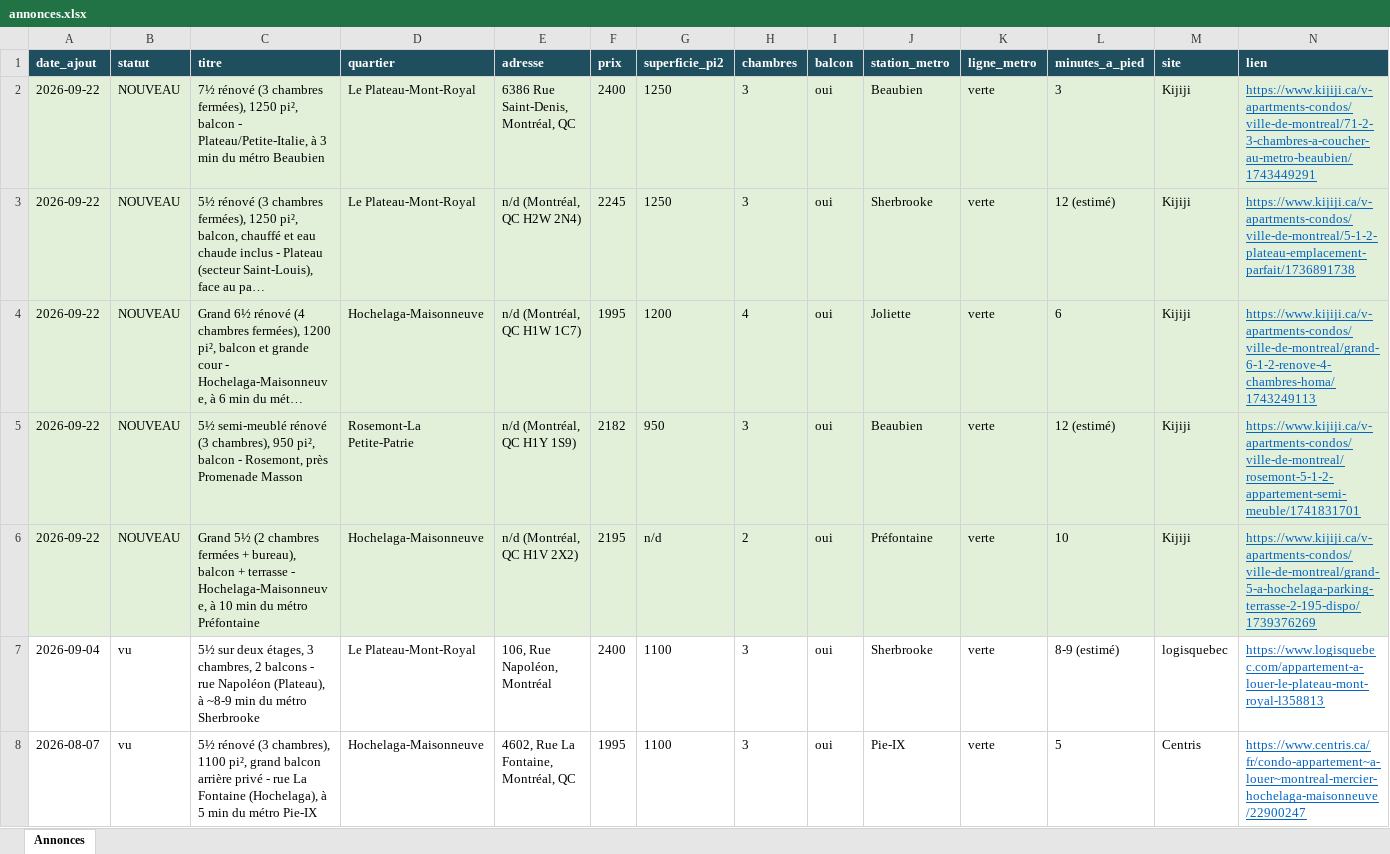
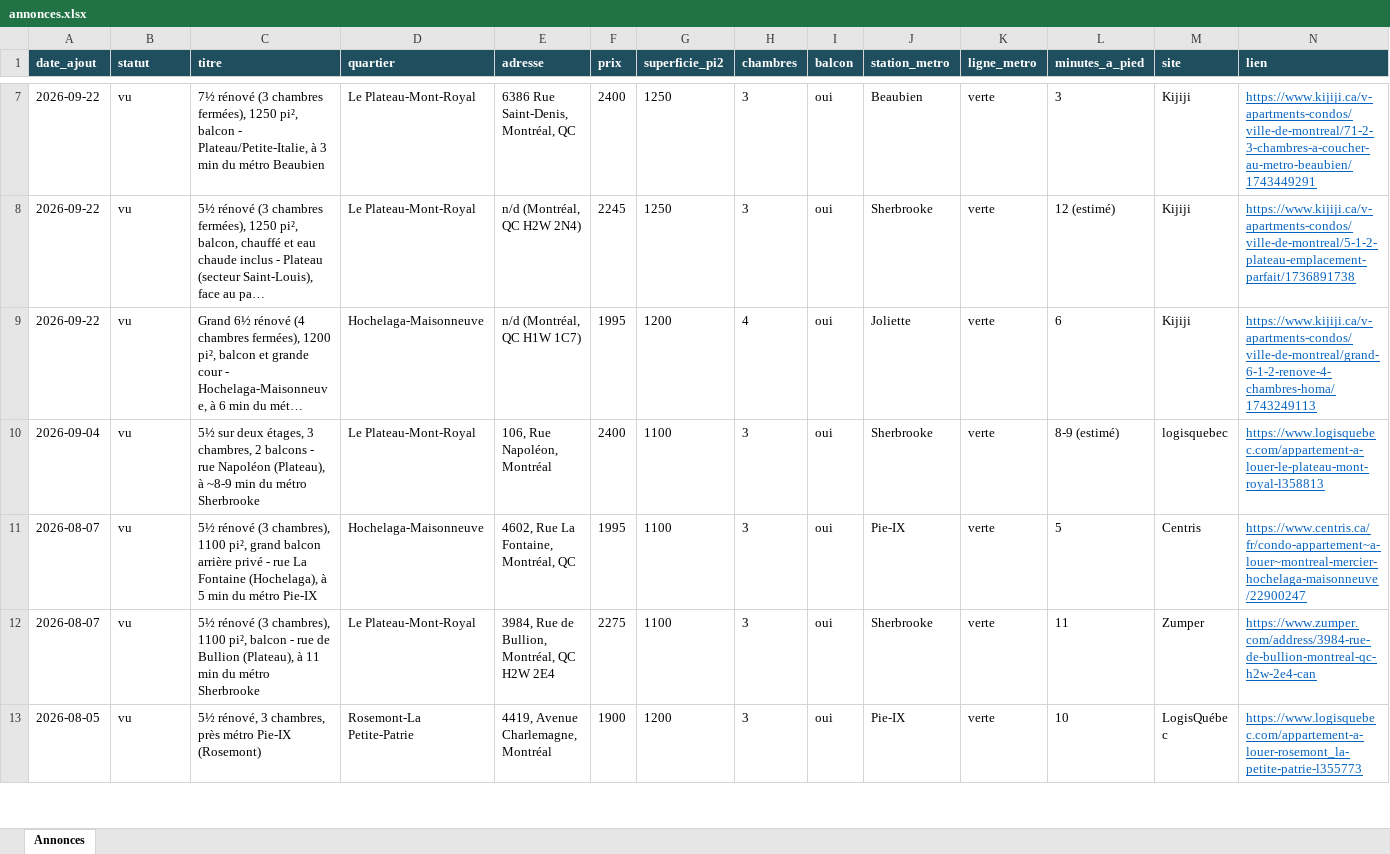
Before and after one commit to fclmnt/home-search, an Excel workbook: annonces.xlsx, sheet Annonces, drawn as a sheet; only a part is shown, gaps mark what is left out; the shorter side is filled out with more unchanged rows; long unchanged cells end in …; values as stored, in another font and other column widths than the file's, no borders; removed rows and columns are numbered as before the commit, all else as after; rows hold the shown columns only; the diff covers the shown part only; the diff names each change by its address in the sheet, - before the commit and + after, or states it on an @@ line.

Commit message:
Mise à jour des annonces — 2026-09-22 17:08

```diff
--- a/annonces.xlsx (sheet Annonces)
+++ b/annonces.xlsx (sheet Annonces)
-A7:N9 fill: #E2F0D9
+A7:N9 fill: none
-B7:B9 (statut): NOUVEAU
+B7:B9 (statut): vu
-row 5: 2026-09-22 | NOUVEAU | 5½ semi-meublé rénové (3 chambres), 950 pi², balcon - Rosemont, près Promenade Masson | Rosemont-La Petite-Patrie | n/d (Montréal, QC H1Y 1S9) | 2182 | 950 | 3 | oui | Beaubien | verte | 12 (estimé) | Kijiji | https://www.kijiji.ca/v-apartments-condos/ville-de-montreal/rosemont-5-1-2-appartement-semi-meuble/1741831701
-row 6: 2026-09-22 | NOUVEAU | Grand 5½ (2 chambres fermées + bureau), balcon + terrasse - Hochelaga-Maisonneuve, à 10 min du métro Préfontaine | Hochelaga-Maisonneuve | n/d (Montréal, QC H1V 2X2) | 2195 | n/d | 2 | oui | Préfontaine | verte | 10 | Kijiji | https://www.kijiji.ca/v-apartments-condos/ville-de-montreal/grand-5-a-hochelaga-parking-terrasse-2-195-dispo/1739376269
```
Also changed, not shown: 7 added rows, 3 removed rows and cell formats elsewhere in this sheet, 2 other files.
